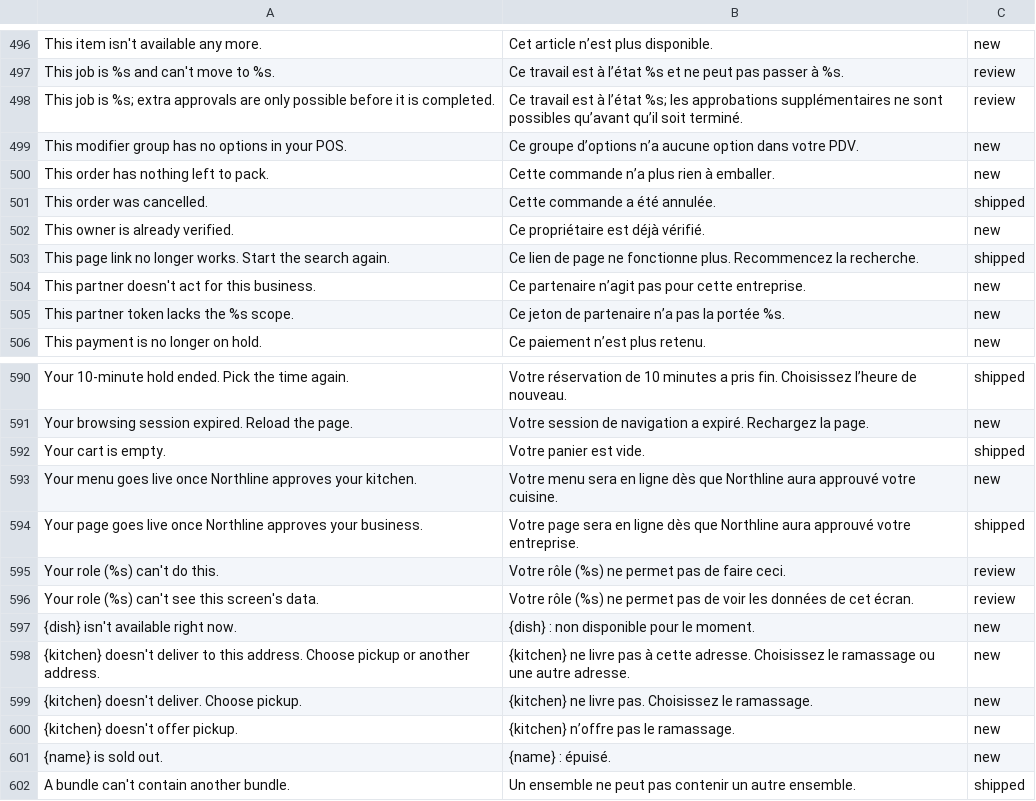
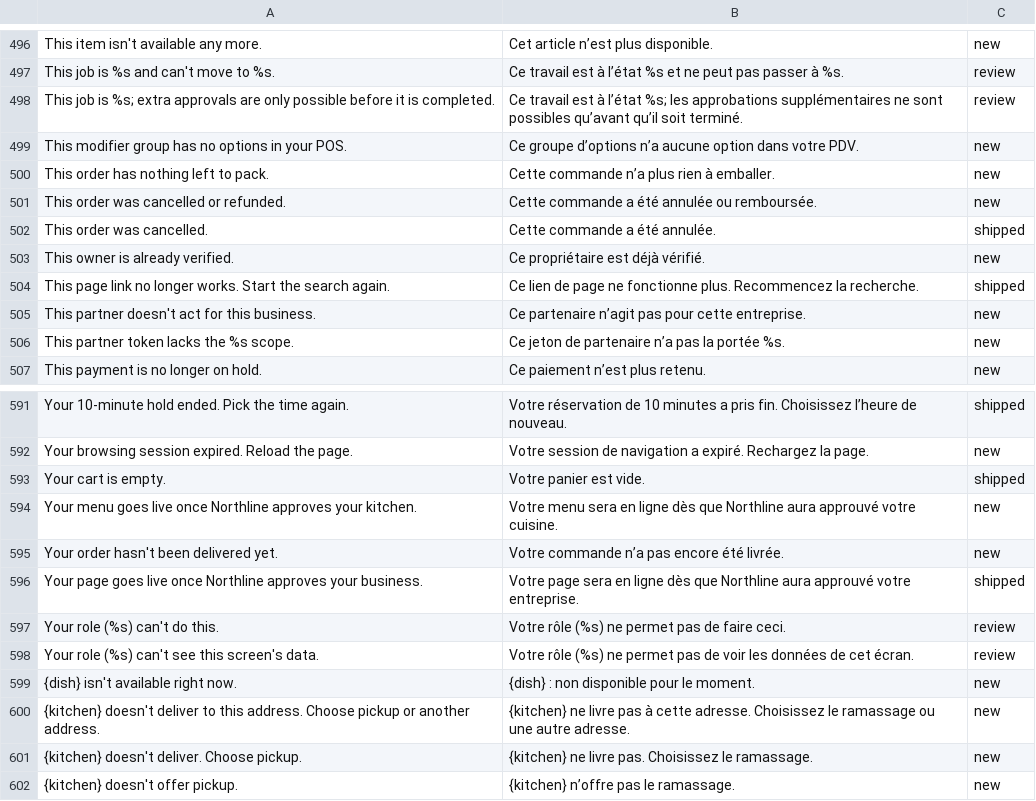
Before and after one commit to billionairedev24/business-aggregator-can-26, a TSV file: docs/spec/validation-messages.fr-CA.tsv, drawn as a sheet; only a part is shown, gaps mark what is left out; the shorter side is filled out with more unchanged rows; the diff names each change by its address in the sheet, - before the commit and + after, or states it on an @@ line.

```diff
--- a/docs/spec/validation-messages.fr-CA.tsv
+++ b/docs/spec/validation-messages.fr-CA.tsv
+row 501: This order was cancelled or refunded. | Cette commande a été annulée ou remboursée. | new
+row 595: Your order hasn't been delivered yet. | Votre commande n’a pas encore été livrée. | new
```
Also changed, not shown: 36 other files.
